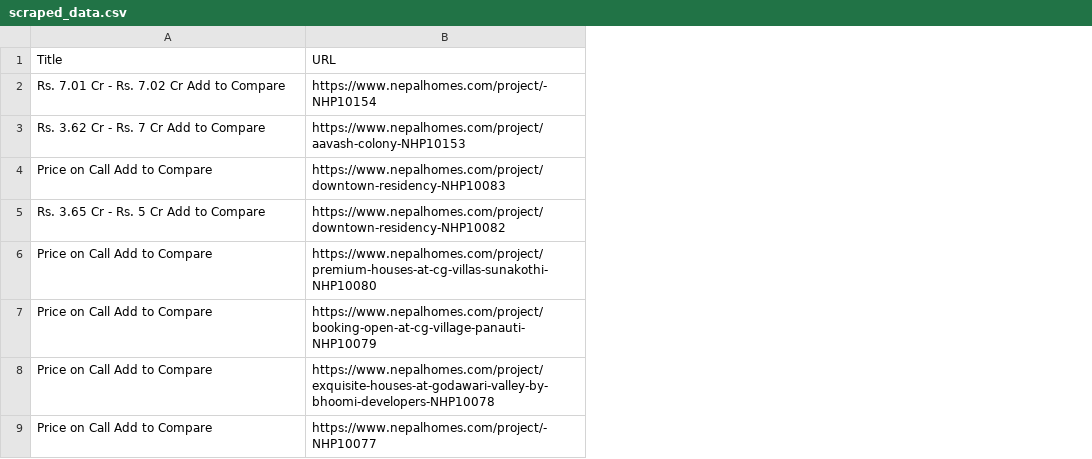
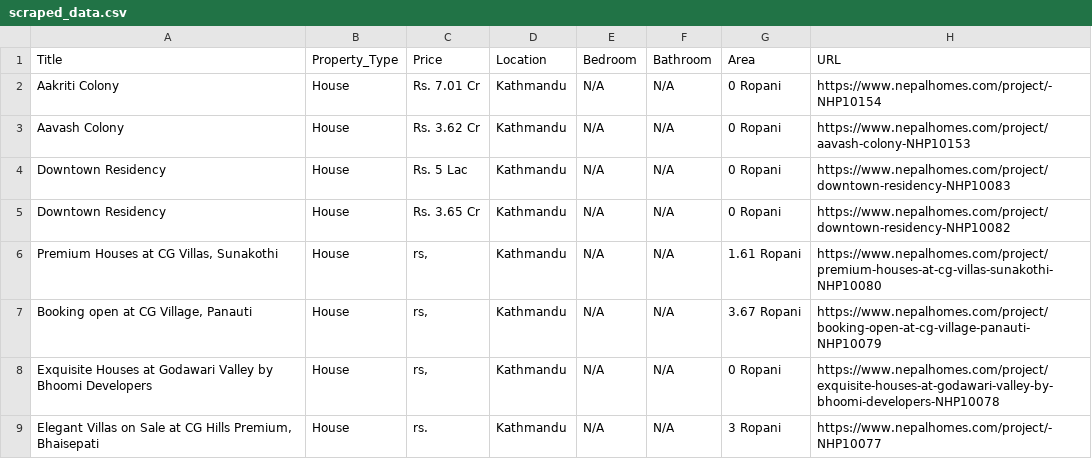
Before and after one commit to pratimaasapkota/Real-Estate-Property-Price-Prediction-and-Pattern-Mining-, a CSV file: scraper/scraped_data.csv, drawn as a sheet; the diff names each change by its address in the sheet, - before the commit and + after, or states it on an @@ line.

Commit message:
Final real estate price prediction and pattern mining project

```diff
--- a/scraper/scraped_data.csv
+++ b/scraper/scraped_data.csv
+column B (Property_Type), rows 2-9: all House
+column C (Price), rows 2-9: Rs. 7.01 Cr | Rs. 3.62 Cr | Rs. 5 Lac | Rs. 3.65 Cr | rs, | rs, | rs, | rs.
+column D (Location), rows 2-9: all Kathmandu
+column E (Bedroom), rows 2-9: all N/A
+column F (Bathroom), rows 2-9: all N/A
+column G (Area), rows 2-9: 0 Ropani | 0 Ropani | 0 Ropani | 0 Ropani | 1.61 Ropani | 3.67 Ropani | 0 Ropani | 3 Ropani
-A2 (Title): Rs. 7.01 Cr - Rs. 7.02 Cr Add to Compare
+A2 (Title): Aakriti Colony
-A3 (Title): Rs. 3.62 Cr - Rs. 7 Cr Add to Compare
+A3 (Title): Aavash Colony
-A4 (Title): Price on Call Add to Compare
+A4 (Title): Downtown Residency
-A5 (Title): Rs. 3.65 Cr - Rs. 5 Cr Add to Compare
+A5 (Title): Downtown Residency
-A6 (Title): Price on Call Add to Compare
+A6 (Title): Premium Houses at CG Villas, Sunakothi
-A7 (Title): Price on Call Add to Compare
+A7 (Title): Booking open at CG Village, Panauti
-A8 (Title): Price on Call Add to Compare
+A8 (Title): Exquisite Houses at Godawari Valley by Bhoomi Developers
-A9 (Title): Price on Call Add to Compare
+A9 (Title): Elegant Villas on Sale at CG Hills Premium, Bhaisepati
```
Also changed, not shown: 7 other files.
